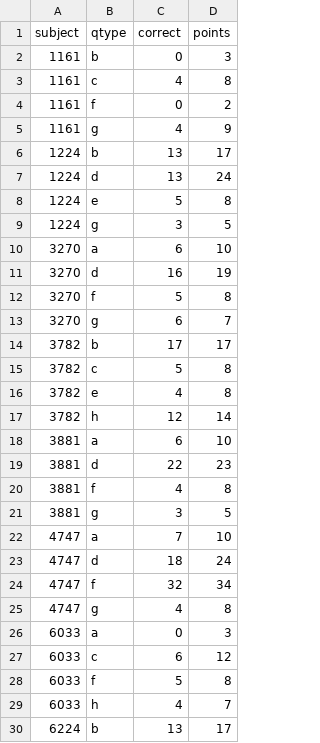
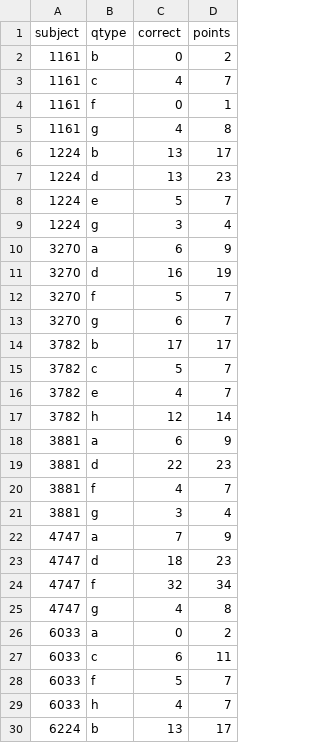
Before and after one commit to dgopstein/atoms-of-confusion, a CSV file: program_study/grader/csv/pilot_results.csv, drawn as a sheet; only a part is shown; the diff covers the shown part only.

```diff
--- a/program_study/grader/csv/pilot_results.csv
+++ b/program_study/grader/csv/pilot_results.csv
@@ -1,29 +1,29 @@
 subject,qtype,correct,points
-1161,b,0,3
-1161,c,4,8
-1161,f,0,2
-1161,g,4,9
+1161,b,0,2
+1161,c,4,7
+1161,f,0,1
+1161,g,4,8
 1224,b,13,17
-1224,d,13,24
-1224,e,5,8
-1224,g,3,5
-3270,a,6,10
+1224,d,13,23
+1224,e,5,7
+1224,g,3,4
+3270,a,6,9
 3270,d,16,19
-3270,f,5,8
+3270,f,5,7
 3270,g,6,7
 3782,b,17,17
-3782,c,5,8
-3782,e,4,8
+3782,c,5,7
+3782,e,4,7
 3782,h,12,14
-3881,a,6,10
+3881,a,6,9
 3881,d,22,23
-3881,f,4,8
-3881,g,3,5
-4747,a,7,10
-4747,d,18,24
+3881,f,4,7
+3881,g,3,4
+4747,a,7,9
+4747,d,18,23
 4747,f,32,34
 4747,g,4,8
-6033,a,0,3
-6033,c,6,12
-6033,f,5,8
+6033,a,0,2
+6033,c,6,11
+6033,f,5,7
 6033,h,4,7
```
Also changed, not shown: 8 edited cells elsewhere in this file, 4 other files.
